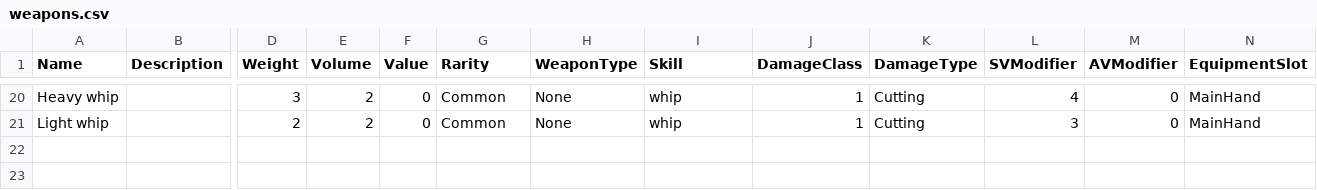
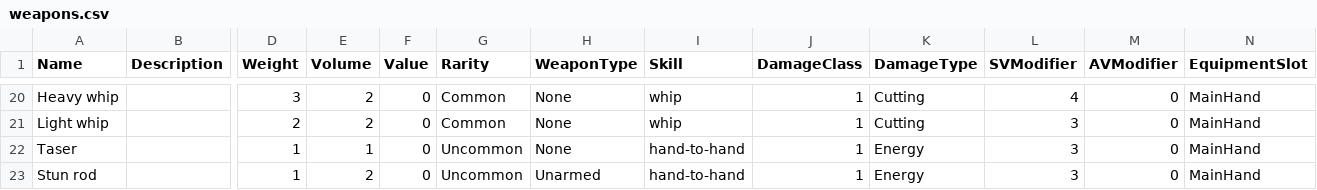
Before and after one commit to rockfordlhotka/Threa, a CSV file: data/weapons.csv, drawn as a sheet; only a part is shown, gaps mark what is left out; rows hold the shown columns only; the diff names each change by its address in the sheet, - before the commit and + after, or states it on an @@ line.

```diff
--- a/data/weapons.csv
+++ b/data/weapons.csv
+row 22: Taser |  | 1 | 1 | 0 | Uncommon | None | hand-to-hand | 1 | Energy | 3 | 0 | MainHand
+row 23: Stun rod |  | 1 | 2 | 0 | Uncommon | Unarmed | hand-to-hand | 1 | Energy | 3 | 0 | MainHand
```
Also changed, not shown: data/ammo.csv, data/ranged-weapons.csv, 16 other files.
